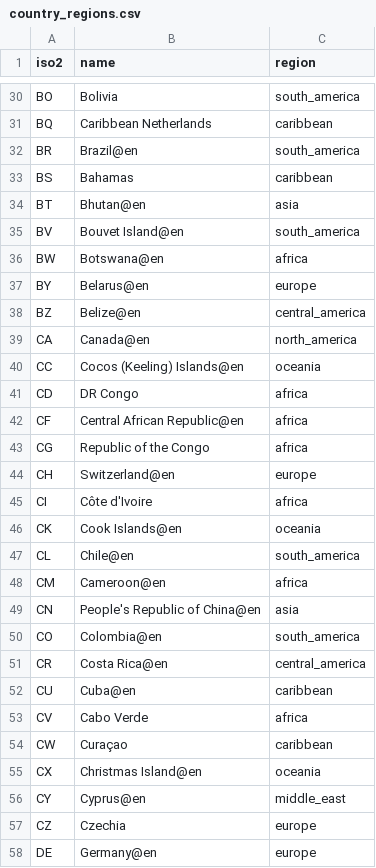
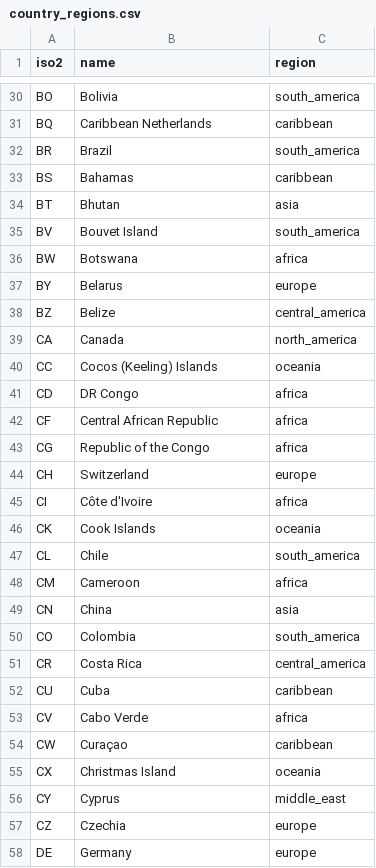
Before and after one commit to soma-intelligence/Soma_Flight, a CSV file: supabase/seed/country_regions.csv, drawn as a sheet; only a part is shown, gaps mark what is left out; the diff covers the shown part only.

```diff
--- a/supabase/seed/country_regions.csv
+++ b/supabase/seed/country_regions.csv
@@ -31,28 +31,28 @@ BO,Bolivia,south_america
 BQ,Caribbean Netherlands,caribbean
-BR,Brazil@en,south_america
+BR,Brazil,south_america
 BS,Bahamas,caribbean
-BT,Bhutan@en,asia
-BV,Bouvet Island@en,south_america
-BW,Botswana@en,africa
-BY,Belarus@en,europe
-BZ,Belize@en,central_america
-CA,Canada@en,north_america
-CC,Cocos (Keeling) Islands@en,oceania
+BT,Bhutan,asia
+BV,Bouvet Island,south_america
+BW,Botswana,africa
+BY,Belarus,europe
+BZ,Belize,central_america
+CA,Canada,north_america
+CC,Cocos (Keeling) Islands,oceania
 CD,DR Congo,africa
-CF,Central African Republic@en,africa
+CF,Central African Republic,africa
 CG,Republic of the Congo,africa
-CH,Switzerland@en,europe
+CH,Switzerland,europe
 CI,Côte d'Ivoire,africa
-CK,Cook Islands@en,oceania
-CL,Chile@en,south_america
-CM,Cameroon@en,africa
-CN,People's Republic of China@en,asia
-CO,Colombia@en,south_america
-CR,Costa Rica@en,central_america
-CU,Cuba@en,caribbean
+CK,Cook Islands,oceania
+CL,Chile,south_america
+CM,Cameroon,africa
+CN,China,asia
+CO,Colombia,south_america
+CR,Costa Rica,central_america
+CU,Cuba,caribbean
 CV,Cabo Verde,africa
 CW,Curaçao,caribbean
-CX,Christmas Island@en,oceania
-CY,Cyprus@en,middle_east
+CX,Christmas Island,oceania
+CY,Cyprus,middle_east
 CZ,Czechia,europe
-DE,Germany@en,europe
+DE,Germany,europe
```
Also changed, not shown: 178 edited cells elsewhere in this file, supabase/seed/airlines.csv, 6 other files.
